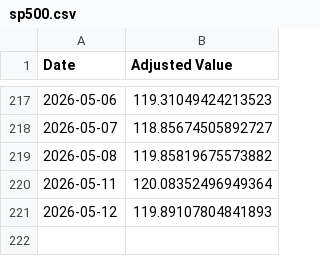
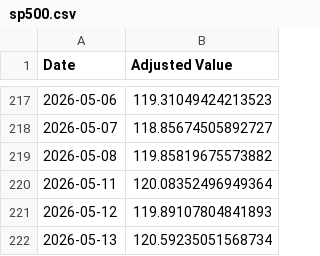
Before and after one commit to genPerms/ChatGPT-Micro-Cap-Experiment, a CSV file: Frontend/Baseline CSVs/sp500.csv, drawn as a sheet; only a part is shown, gaps mark what is left out; the diff names each change by its address in the sheet, - before the commit and + after, or states it on an @@ line.

```diff
--- a/Frontend/Baseline CSVs/sp500.csv
+++ b/Frontend/Baseline CSVs/sp500.csv
+row 222: 2026-05-13 | 120.59235051568734
```
Also changed, not shown: Frontend/Baseline CSVs/russell.csv, Scripts and CSV Files/Daily Updates.csv, 1 other file.
